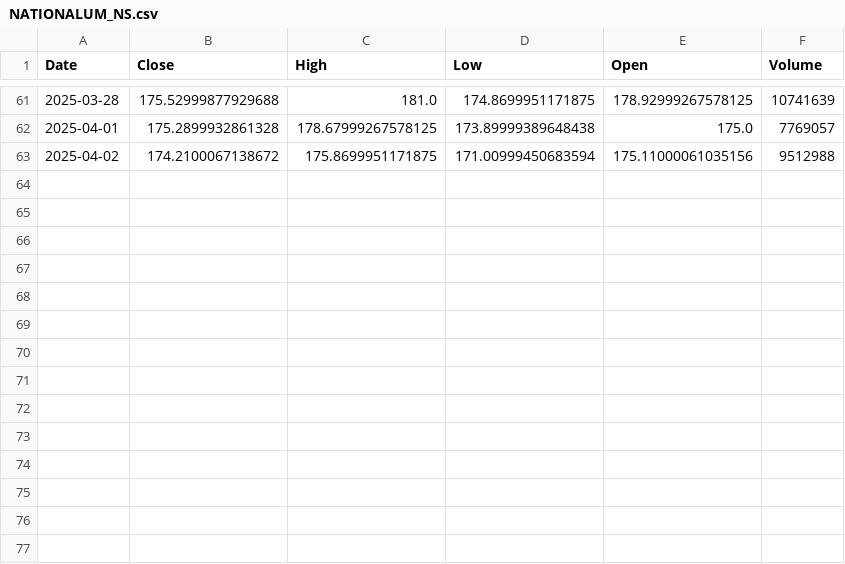
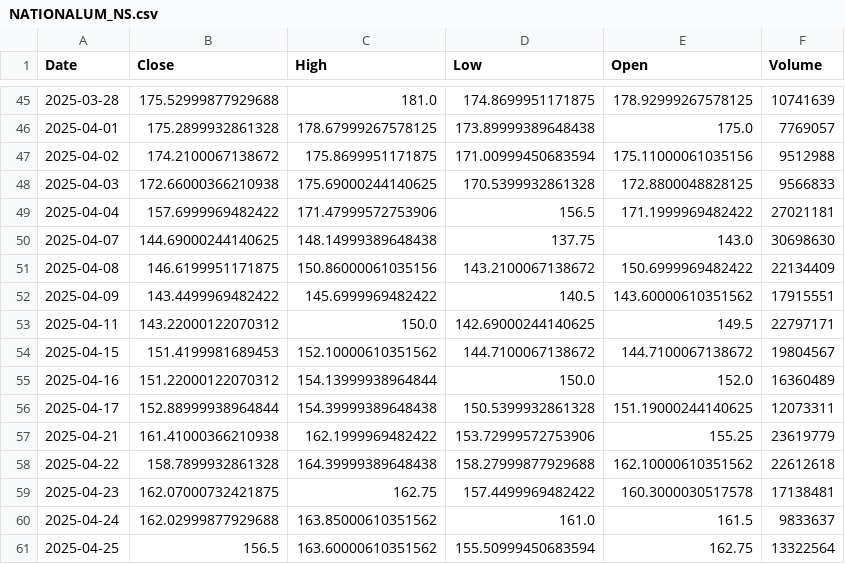
Before and after one commit to rakshitshah280701/All_about_StockMarket, a CSV file: storage/raw/NATIONALUM_NS.csv, drawn as a sheet; only a part is shown, gaps mark what is left out; the diff covers the shown part only; the diff names each change by its address in the sheet, - before the commit and + after, or states it on an @@ line.

```diff
--- a/storage/raw/NATIONALUM_NS.csv
+++ b/storage/raw/NATIONALUM_NS.csv
+row 48: 2025-04-03 | 172.66000366210938 | 175.69000244140625 | 170.5399932861328 | 172.8800048828125 | 9566833
+row 49: 2025-04-04 | 157.6999969482422 | 171.47999572753906 | 156.5 | 171.1999969482422 | 27021181
+row 50: 2025-04-07 | 144.69000244140625 | 148.14999389648438 | 137.75 | 143.0 | 30698630
+row 51: 2025-04-08 | 146.6199951171875 | 150.86000061035156 | 143.2100067138672 | 150.6999969482422 | 22134409
+row 52: 2025-04-09 | 143.4499969482422 | 145.6999969482422 | 140.5 | 143.60000610351562 | 17915551
+row 53: 2025-04-11 | 143.22000122070312 | 150.0 | 142.69000244140625 | 149.5 | 22797171
+row 54: 2025-04-15 | 151.4199981689453 | 152.10000610351562 | 144.7100067138672 | 144.7100067138672 | 19804567
+row 55: 2025-04-16 | 151.22000122070312 | 154.13999938964844 | 150.0 | 152.0 | 16360489
+row 56: 2025-04-17 | 152.88999938964844 | 154.39999389648438 | 150.5399932861328 | 151.19000244140625 | 12073311
+row 57: 2025-04-21 | 161.41000366210938 | 162.1999969482422 | 153.72999572753906 | 155.25 | 23619779
+row 58: 2025-04-22 | 158.7899932861328 | 164.39999389648438 | 158.27999877929688 | 162.10000610351562 | 22612618
+row 59: 2025-04-23 | 162.07000732421875 | 162.75 | 157.4499969482422 | 160.3000030517578 | 17138481
+row 60: 2025-04-24 | 162.02999877929688 | 163.85000610351562 | 161.0 | 161.5 | 9833637
+row 61: 2025-04-25 | 156.5 | 163.60000610351562 | 155.50999450683594 | 162.75 | 13322564
```
Also changed, not shown: 16 removed rows elsewhere in this file, storage/raw/HDFCBANK_NS.csv, storage/raw/INFIBEAM_NS.csv, 32 other files.
